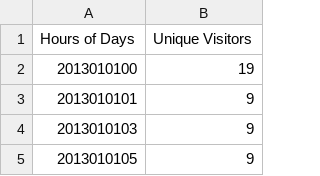
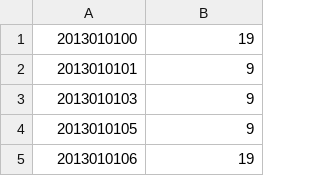
Before and after one commit to collinglass/libsual, a CSV file: data/traffic.csv, drawn as a sheet; only a part is shown; the shorter side is filled out with more unchanged rows.

```diff
--- a/data/traffic.csv
+++ b/data/traffic.csv
@@ -1,2 +1 @@
-Hours of Days,Unique Visitors
 2013010100,19
```
Also changed, not shown: 3 other files.
